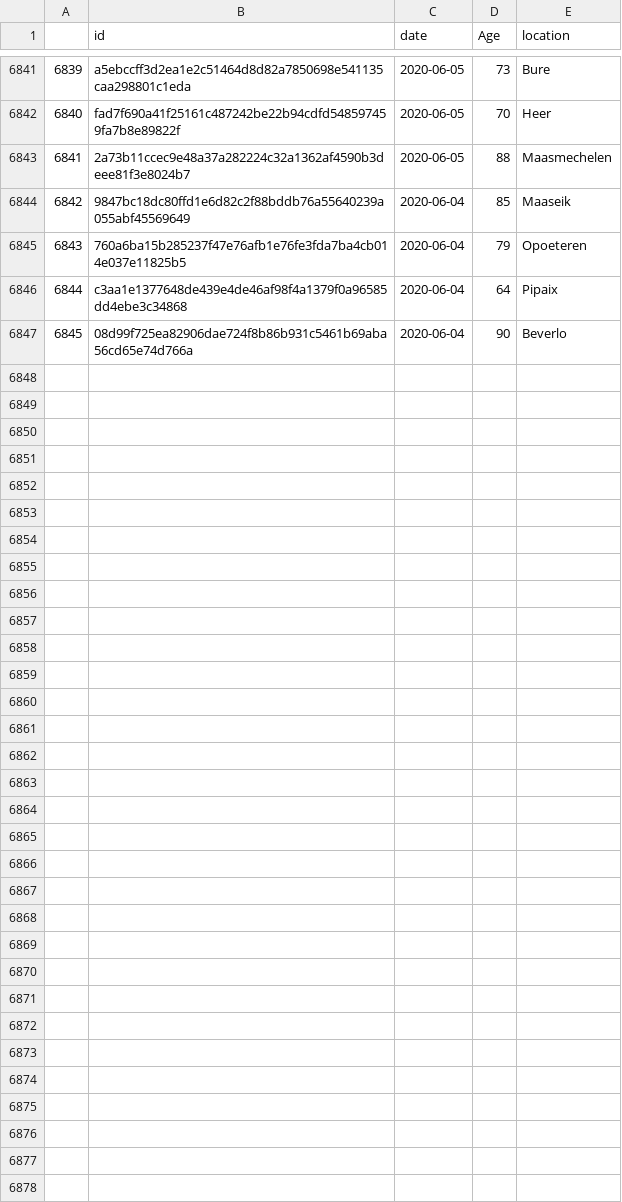
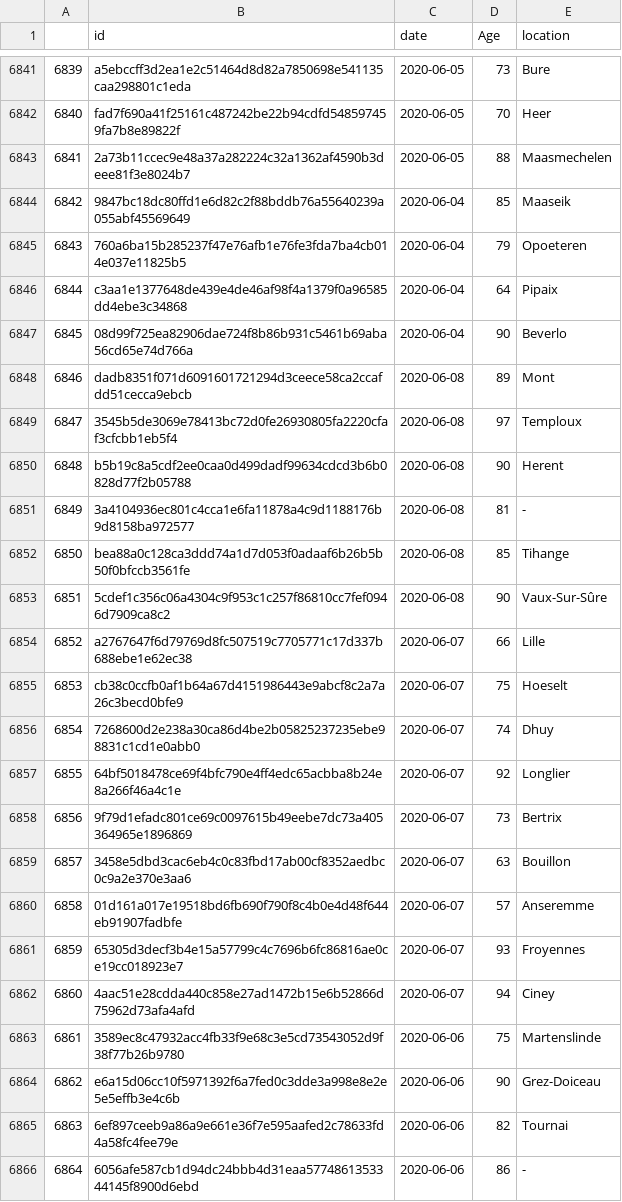
Before and after one commit to bugsburny2/covidbe-opendata, a CSV file: static/csv/inmemoriam_2020.csv, drawn as a sheet; only a part is shown, gaps mark what is left out; the diff covers the shown part only.

```diff
--- a/static/csv/inmemoriam_2020.csv
+++ b/static/csv/inmemoriam_2020.csv
@@ -6847 +6847,20 @@
 6845,08d99f725ea82906dae724f8b86b931c5461b69aba56cd65e74d766a,2020-06-04,90,Beverlo
+6846,dadb8351f071d6091601721294d3ceece58ca2ccafdd51cecca9ebcb,2020-06-08,89,Mont
+6847,3545b5de3069e78413bc72d0fe26930805fa2220cfaf3cfcbb1eb5f4,2020-06-08,97,Temploux
+6848,b5b19c8a5cdf2ee0caa0d499dadf99634cdcd3b6b0828d77f2b05788,2020-06-08,90,Herent
+6849,3a4104936ec801c4cca1e6fa11878a4c9d1188176b9d8158ba972577,2020-06-08,81,-
+6850,bea88a0c128ca3ddd74a1d7d053f0adaaf6b26b5b50f0bfccb3561fe,2020-06-08,85,Tihange
+6851,5cdef1c356c06a4304c9f953c1c257f86810cc7fef0946d7909ca8c2,2020-06-08,90,Vaux-Sur-Sûre
+6852,a2767647f6d79769d8fc507519c7705771c17d337b688ebe1e62ec38,2020-06-07,66,Lille
+6853,cb38c0ccfb0af1b64a67d4151986443e9abcf8c2a7a26c3becd0bfe9,2020-06-07,75,Hoeselt
+6854,7268600d2e238a30ca86d4be2b05825237235ebe98831c1cd1e0abb0,2020-06-07,74,Dhuy
+6855,64bf5018478ce69f4bfc790e4ff4edc65acbba8b24e8a266f46a4c1e,2020-06-07,92,Longlier
+6856,9f79d1efadc801ce69c0097615b49eebe7dc73a405364965e1896869,2020-06-07,73,Bertrix
+6857,3458e5dbd3cac6eb4c0c83fbd17ab00cf8352aedbc0c9a2e370e3aa6,2020-06-07,63,Bouillon
+6858,01d161a017e19518bd6fb690f790f8c4b0e4d48f644eb91907fadbfe,2020-06-07,57,Anseremme
+6859,65305d3decf3b4e15a57799c4c7696b6fc86816ae0ce19cc018923e7,2020-06-07,93,Froyennes
+6860,4aac51e28cdda440c858e27ad1472b15e6b52866d75962d73afa4afd,2020-06-07,94,Ciney
+6861,3589ec8c47932acc4fb33f9e68c3e5cd73543052d9f38f77b26b9780,2020-06-06,75,Martenslinde
+6862,e6a15d06cc10f5971392f6a7fed0c3dde3a998e8e2e5e5effb3e4c6b,2020-06-06,90,Grez-Doiceau
+6863,6ef897ceeb9a86a9e661e36f7e595aafed2c78633fd4a58fc4fee79e,2020-06-06,82,Tournai
+6864,6056afe587cb1d94dc24bbb4d31eaa5774861353344145f8900d6ebd,2020-06-06,86,-
```
Also changed, not shown: 13 added rows elsewhere in this file, static/csv/dansnopensees.csv, 1 other file.
